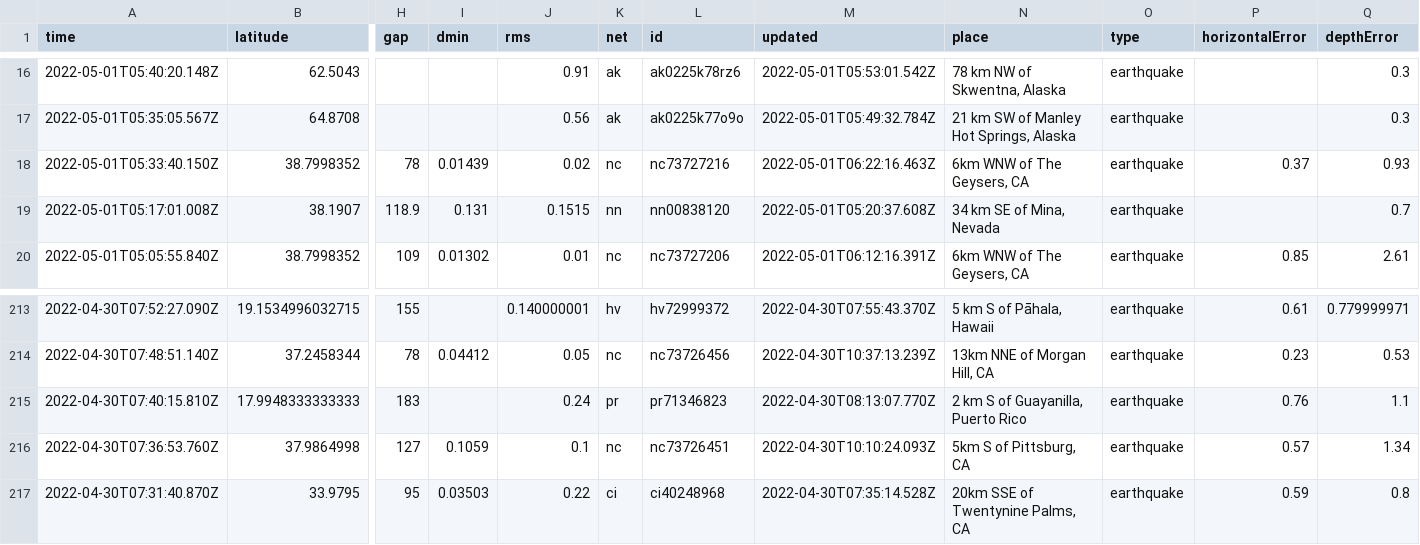
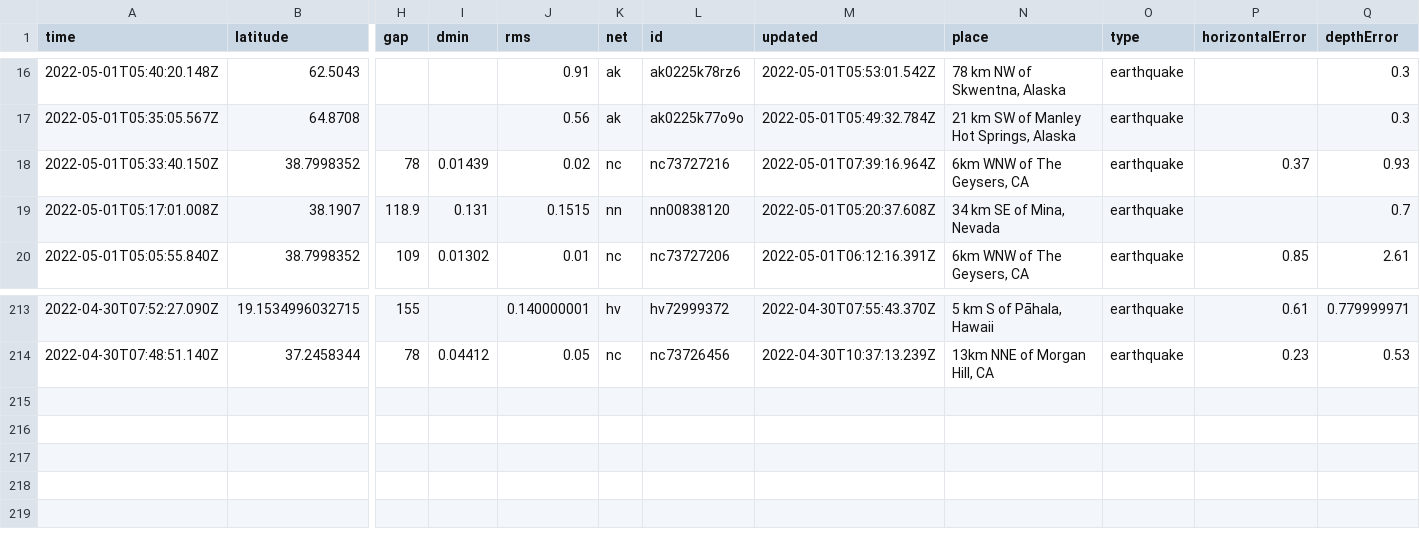
Before and after one commit to melfronczek/my-data-robot, a CSV file: usgs_current.csv, drawn as a sheet; only a part is shown, gaps mark what is left out; rows hold the shown columns only; the diff names each change by its address in the sheet, - before the commit and + after, or states it on an @@ line.

```diff
--- a/usgs_current.csv
+++ b/usgs_current.csv
-M18 (updated): 2022-05-01T06:22:16.463Z
+M18 (updated): 2022-05-01T07:39:16.964Z
-row 215: 2022-04-30T07:40:15.810Z | 17.9948333333333 | 183 |  | 0.24 | pr | pr71346823 | 2022-04-30T08:13:07.770Z | 2 km S of Guayanilla, Puerto Rico | earthquake | 0.76 | 1.1
-row 216: 2022-04-30T07:36:53.760Z | 37.9864998 | 127 | 0.1059 | 0.1 | nc | nc73726451 | 2022-04-30T10:10:24.093Z | 5km S of Pittsburg, CA | earthquake | 0.57 | 1.34
-row 217: 2022-04-30T07:31:40.870Z | 33.9795 | 95 | 0.03503 | 0.22 | ci | ci40248968 | 2022-04-30T07:35:14.528Z | 20km SSE of Twentynine Palms, CA | earthquake | 0.59 | 0.8
```
